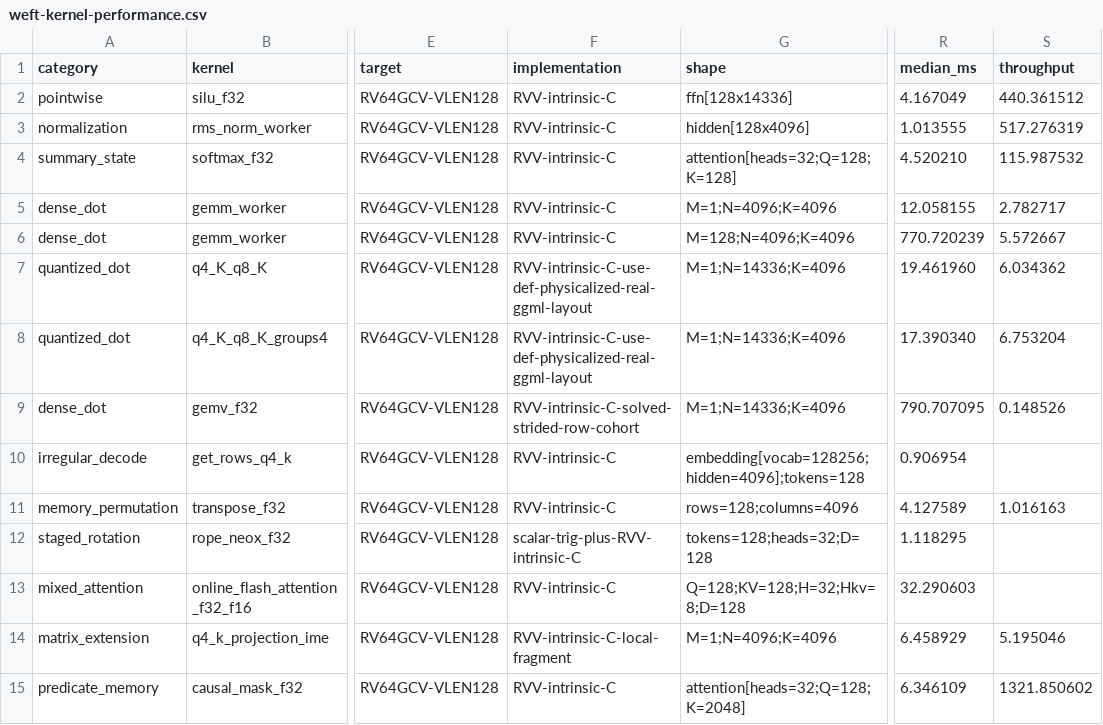
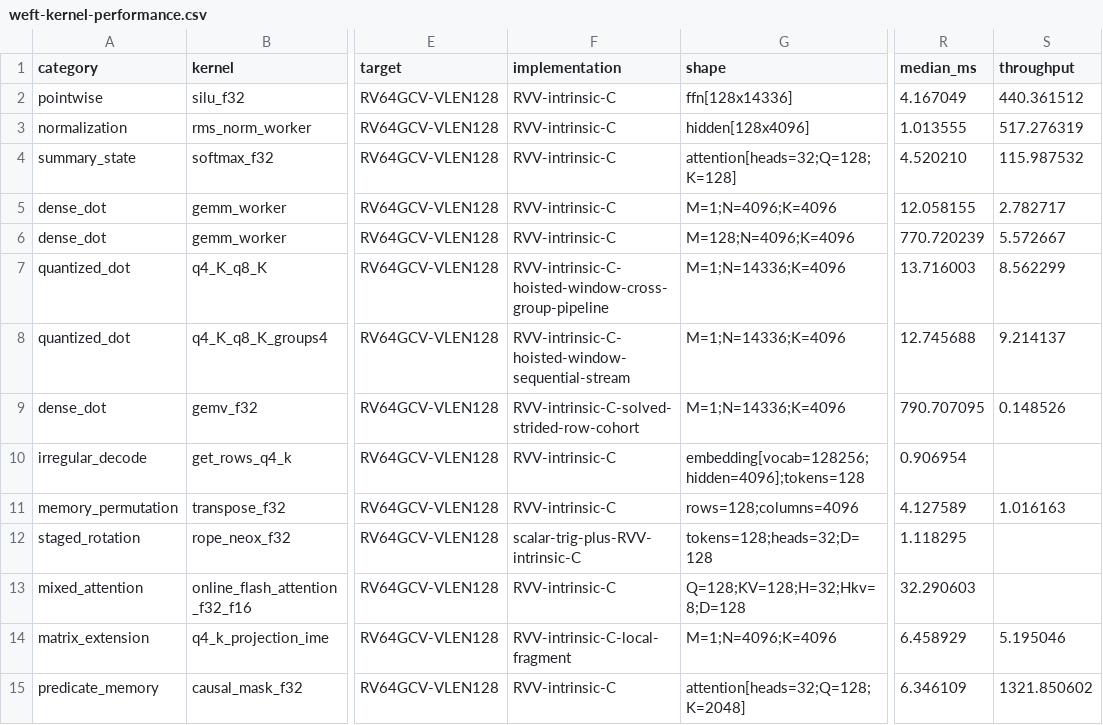
Before and after one commit to zzyu5/Weft, a CSV file: report/weft-kernel-performance.csv, drawn as a sheet; only a part is shown, gaps mark what is left out; the diff names each change by its address in the sheet, - before the commit and + after, or states it on an @@ line.

Commit message:
pipeline q4 grouped MAC across storage windows

```diff
--- a/report/weft-kernel-performance.csv
+++ b/report/weft-kernel-performance.csv
-F7 (implementation): RVV-intrinsic-C-use-def-physicalized-real-ggml-layout
+F7 (implementation): RVV-intrinsic-C-hoisted-window-cross-group-pipeline
-R7 (median_ms): 19.461960
+R7 (median_ms): 13.716003
-S7 (throughput): 6.034362
+S7 (throughput): 8.562299
-F8 (implementation): RVV-intrinsic-C-use-def-physicalized-real-ggml-layout
+F8 (implementation): RVV-intrinsic-C-hoisted-window-sequential-stream
-R8 (median_ms): 17.390340
+R8 (median_ms): 12.745688
-S8 (throughput): 6.753204
+S8 (throughput): 9.214137
```
Also changed, not shown: 10 other files.
